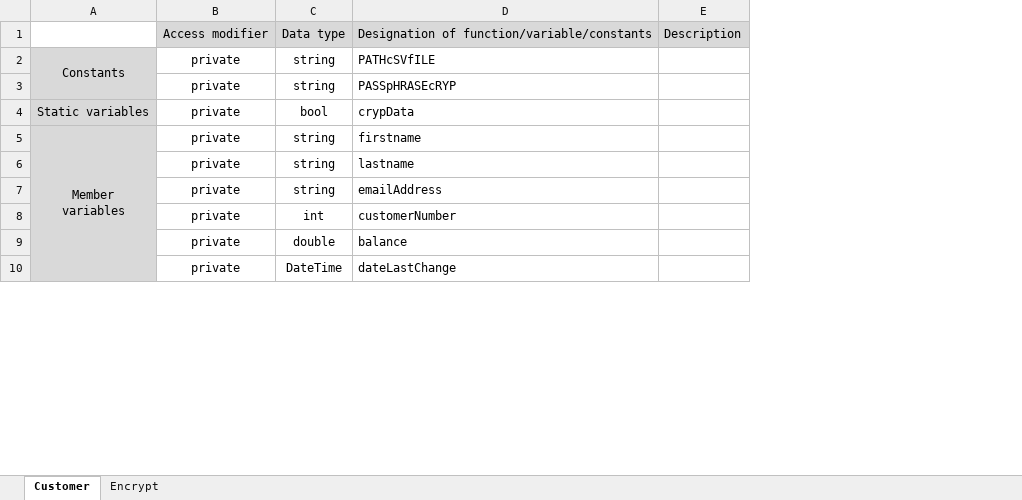
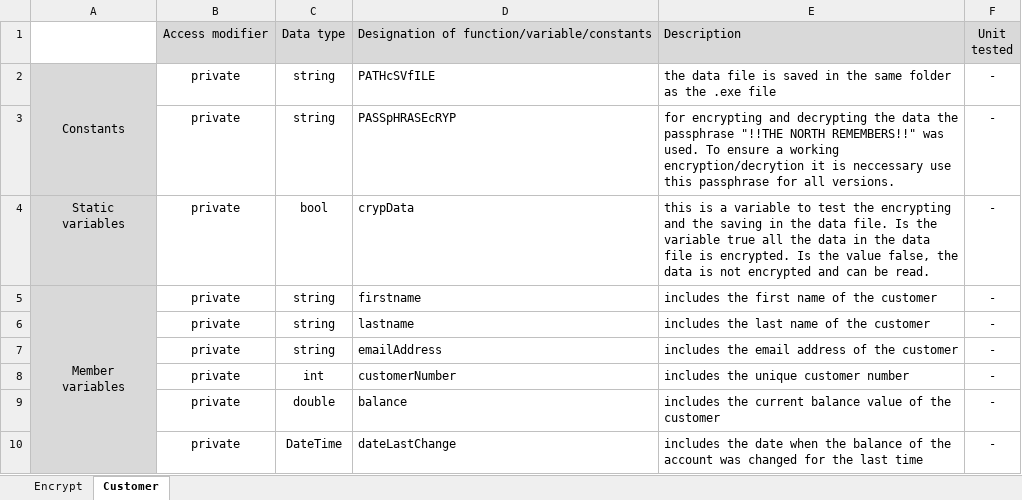
Before and after one commit to WilhelmLehner/CustomerAdministration, an Excel workbook: Documenation/1001-ExplainationProjectLibClasses.xlsx, sheet Customer, drawn as a sheet; only a part is shown; values as stored, in another font and other column widths than the file's, no borders; removed rows and columns are numbered as before the commit, all else as after; ↵ is a line break in a cell; the diff names each change by its address in the sheet, - before the commit and + after, or states it on an @@ line.

Commit message:
Table of Project lib

```diff
--- a/Documenation/1001-ExplainationProjectLibClasses.xlsx (sheet Customer)
+++ b/Documenation/1001-ExplainationProjectLibClasses.xlsx (sheet Customer)
@@ sheet tab order changed: Encrypt | Customer @@
-column E, row 1: Description
+column E, rows 1-10: Description | the data file is saved in the same folder as the .exe file | for encrypting and decrypting the data the passphrase "!!THE NORTH REMEMBERS!!" was used. To ensure a working encryption/decrytion it is neccessary use this passphrase for all versions. | this is a variable to test the encrypting and the saving in the data file. Is the variable true all the data in the data file is encrypted. Is the value false, the data is not encrypted and can be read. | includes the first name of the customer | includes the last name of the customer | includes the email address of the customer | includes the unique customer number | includes the current balance value of the customer | includes the date when the balance of the account was changed for the last time
+column F, rows 1-10: Unit ↵ tested | - | - | - | - | - | - | - | - | -
-A4: Static variables
+A4: Static ↵ variables
```
Also changed, not shown: sheet Encrypt.
